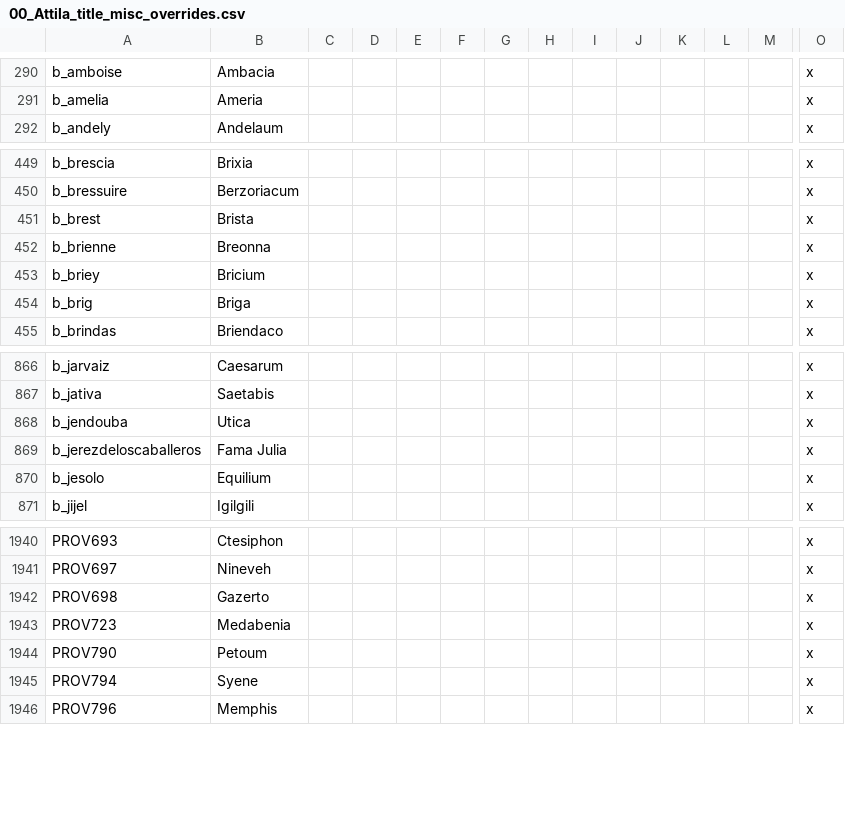
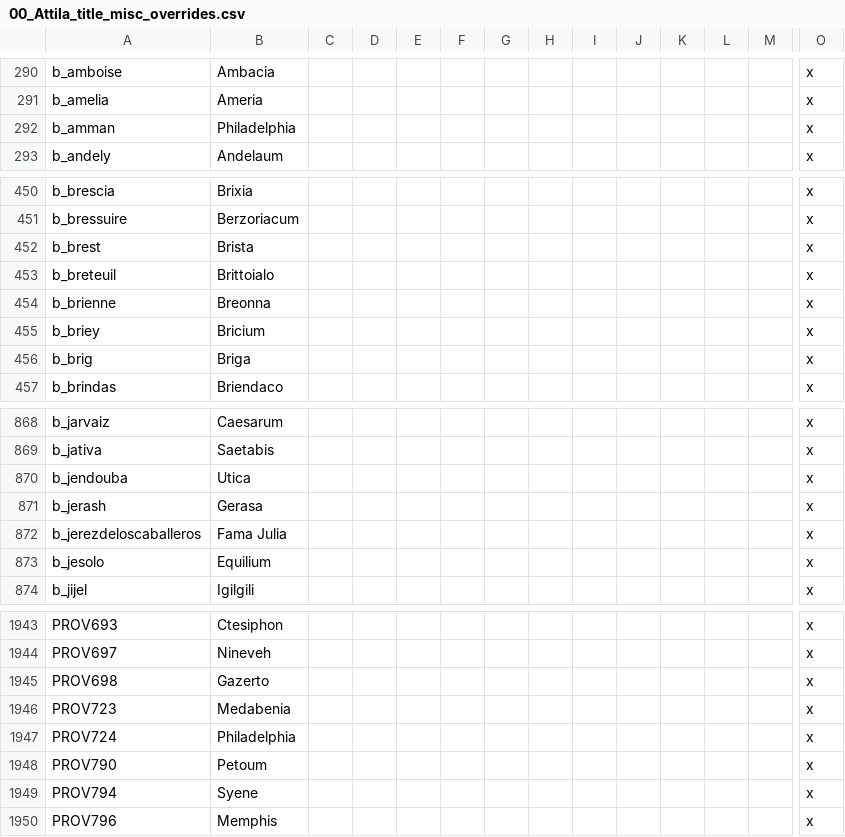
Before and after one commit to Ofaloaf/GothLP, a CSV file: localisation/00_Attila_title_misc_overrides.csv, drawn as a sheet; only a part is shown, gaps mark what is left out; rows hold the shown columns only; the diff names each change by its address in the sheet, - before the commit and + after, or states it on an @@ line.

Commit message:
minor stuff
-Added more title localization overrides and cultural localization stuff
-still don't know why province name overrides are only sporadically
working

```diff
--- a/localisation/00_Attila_title_misc_overrides.csv
+++ b/localisation/00_Attila_title_misc_overrides.csv
+row 292: b_amman | Philadelphia |  |  |  |  |  |  |  |  |  |  |  | x
+row 453: b_breteuil | Brittoialo |  |  |  |  |  |  |  |  |  |  |  | x
+row 871: b_jerash | Gerasa |  |  |  |  |  |  |  |  |  |  |  | x
+row 1947: PROV724 | Philadelphia |  |  |  |  |  |  |  |  |  |  |  | x
```
Also changed, not shown: 7 other files.
